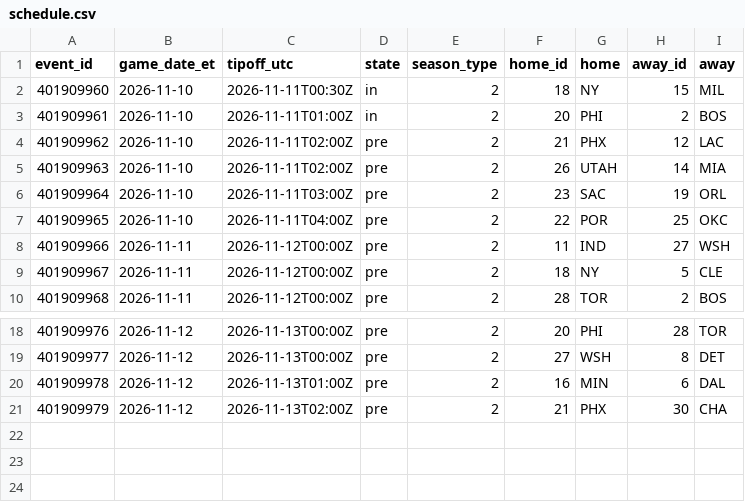
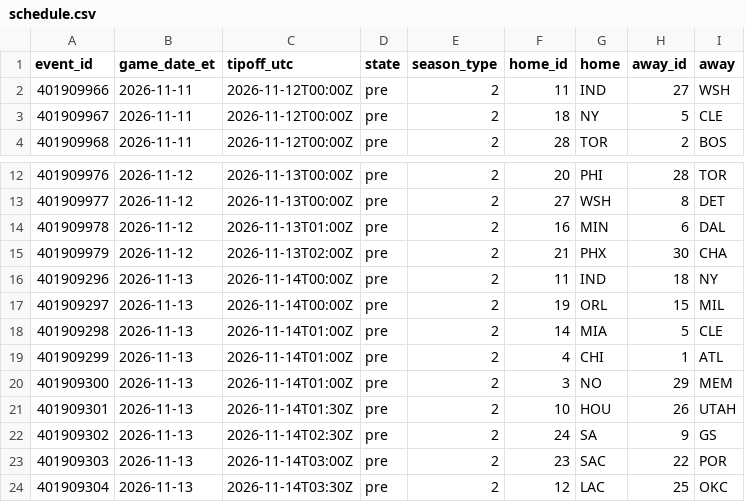
Before and after one commit to ryan7zoom/nba-props, a CSV file: data/schedule.csv, drawn as a sheet; only a part is shown, gaps mark what is left out; removed rows and columns are numbered as before the commit, all else as after; the diff names each change by its address in the sheet, - before the commit and + after, or states it on an @@ line.

```diff
--- a/data/schedule.csv
+++ b/data/schedule.csv
-row 2: 401909960 | 2026-11-10 | 2026-11-11T00:30Z | in | 2 | 18 | NY | 15 | MIL
-row 3: 401909961 | 2026-11-10 | 2026-11-11T01:00Z | in | 2 | 20 | PHI | 2 | BOS
-row 4: 401909962 | 2026-11-10 | 2026-11-11T02:00Z | pre | 2 | 21 | PHX | 12 | LAC
-row 5: 401909963 | 2026-11-10 | 2026-11-11T02:00Z | pre | 2 | 26 | UTAH | 14 | MIA
-row 6: 401909964 | 2026-11-10 | 2026-11-11T03:00Z | pre | 2 | 23 | SAC | 19 | ORL
-row 7: 401909965 | 2026-11-10 | 2026-11-11T04:00Z | pre | 2 | 22 | POR | 25 | OKC
+row 16: 401909296 | 2026-11-13 | 2026-11-14T00:00Z | pre | 2 | 11 | IND | 18 | NY
+row 17: 401909297 | 2026-11-13 | 2026-11-14T00:00Z | pre | 2 | 19 | ORL | 15 | MIL
+row 18: 401909298 | 2026-11-13 | 2026-11-14T01:00Z | pre | 2 | 14 | MIA | 5 | CLE
+row 19: 401909299 | 2026-11-13 | 2026-11-14T01:00Z | pre | 2 | 4 | CHI | 1 | ATL
+row 20: 401909300 | 2026-11-13 | 2026-11-14T01:00Z | pre | 2 | 3 | NO | 29 | MEM
+row 21: 401909301 | 2026-11-13 | 2026-11-14T01:30Z | pre | 2 | 10 | HOU | 26 | UTAH
+row 22: 401909302 | 2026-11-13 | 2026-11-14T02:30Z | pre | 2 | 24 | SA | 9 | GS
+row 23: 401909303 | 2026-11-13 | 2026-11-14T03:00Z | pre | 2 | 23 | SAC | 22 | POR
+row 24: 401909304 | 2026-11-13 | 2026-11-14T03:30Z | pre | 2 | 12 | LAC | 25 | OKC
```
Also changed, not shown: data/injuries_latest.csv, data/injuries_official_history.csv, 29 other files.
